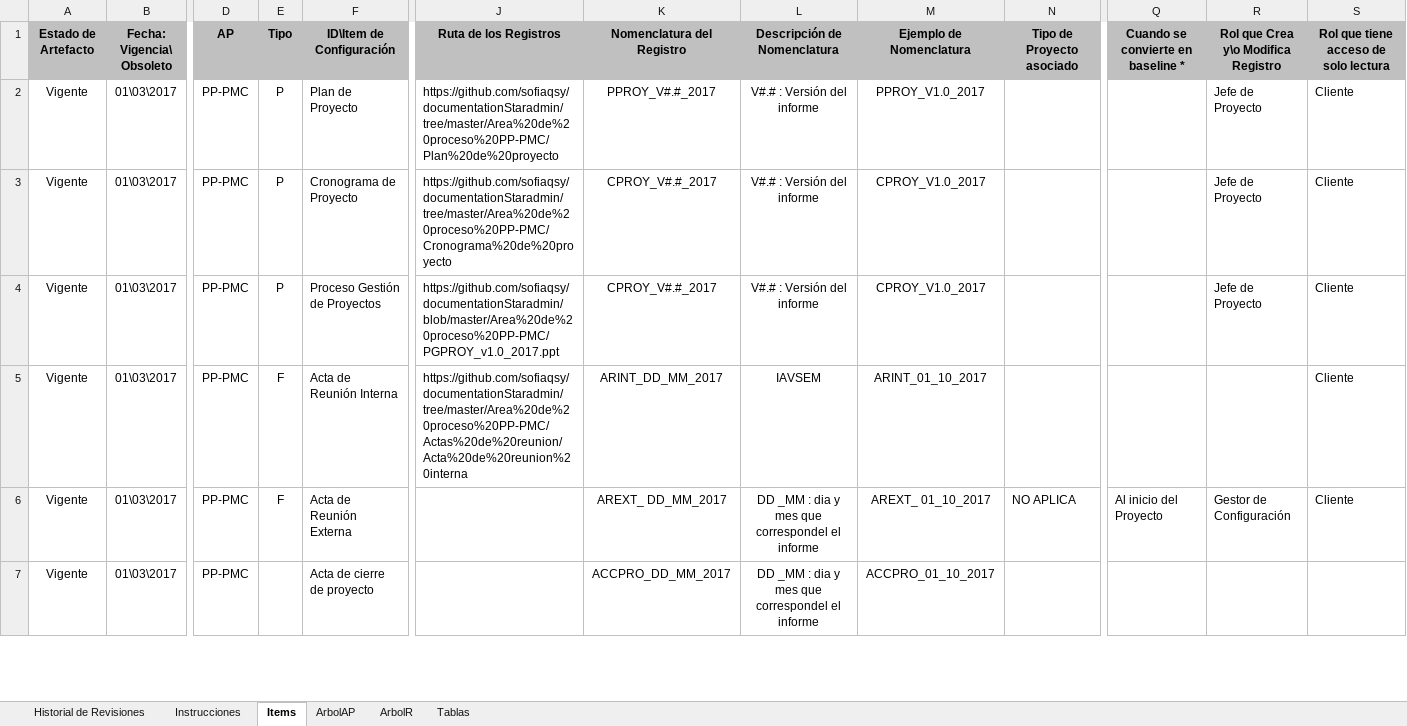
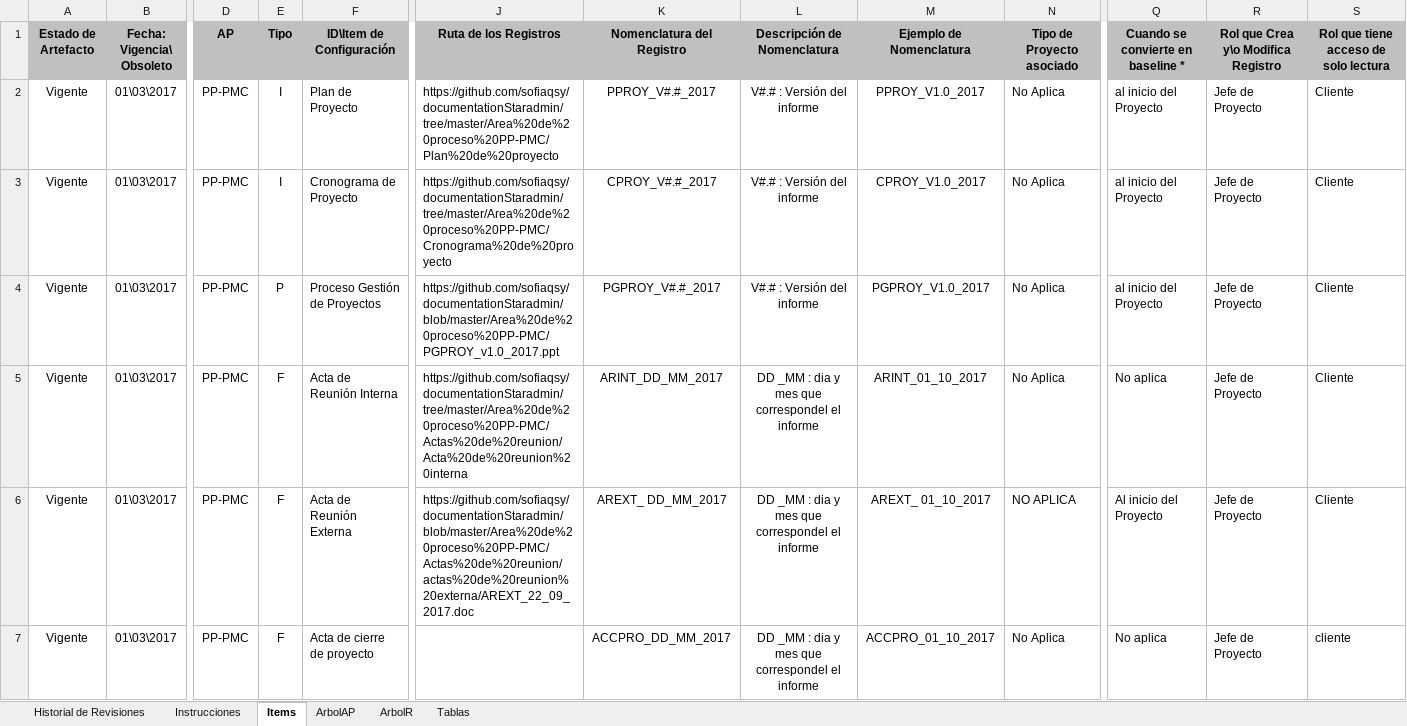
Before and after one commit to acporras/documentationStaradmin, an Excel workbook: Area de proceso CM/REGITCON_V1.0_2017.xlsx, sheet Items, drawn as a sheet; only a part is shown, gaps mark what is left out; values as stored, in another font and other column widths than the file's, no borders; conditional formats not drawn; the diff covers the shown part only; the diff names each change by its address in the sheet, - before the commit and + after, or states it on an @@ line.

```diff
--- a/Area de proceso CM/REGITCON_V1.0_2017.xlsx (sheet Items)
+++ b/Area de proceso CM/REGITCON_V1.0_2017.xlsx (sheet Items)
-E2:E3 (Tipo): P
+E2:E3 (Tipo): I
-N2:N5 (Tipo de Proyecto asociado): (empty)
+N2:N5 (Tipo de Proyecto asociado): No Aplica
-Q2:Q4: (empty)
+Q2:Q4: al inicio del Proyecto
-K4 (Nomenclatura del Registro): CPROY_V#.#_2017
+K4 (Nomenclatura del Registro): PGPROY_V#.#_2017
-M4 (Ejemplo de Nomenclatura): CPROY_V1.0_2017
+M4 (Ejemplo de Nomenclatura): PGPROY_V1.0_2017
-L5 (Descripción de Nomenclatura): IAVSEM
+L5 (Descripción de Nomenclatura): DD _MM : dia y mes que correspondel el informe
-Q5: (empty)
+Q5: No aplica
-R5: (empty)
+R5: Jefe de Proyecto
-J6 (Ruta de los Registros): (empty)
+J6 (Ruta de los Registros): https://github.com/sofiaqsy/documentationStaradmin/blob/master/Area%20de%20proceso%20PP-PMC/Actas%20de%20reunion/actas%20de%20reunion%20externa/AREXT_22_09_2017.doc
-R6: Gestor de Configuración
+R6: Jefe de Proyecto
-E7 (Tipo): (empty)
+E7 (Tipo): F
-N7 (Tipo de Proyecto asociado): (empty)
+N7 (Tipo de Proyecto asociado): No Aplica
-Q7: (empty)
+Q7: No aplica
-R7: (empty)
+R7: Jefe de Proyecto
-S7: (empty)
+S7: cliente
```
Also changed, not shown: 57 edited cells and cell formats elsewhere in this sheet, sheet Historial de Revisiones, sheet Instrucciones, Area de proceso PPQA/Herramienta de aseguramiento de calidad/HGQA_V3.0_2017.xlsx, 10 other files.
